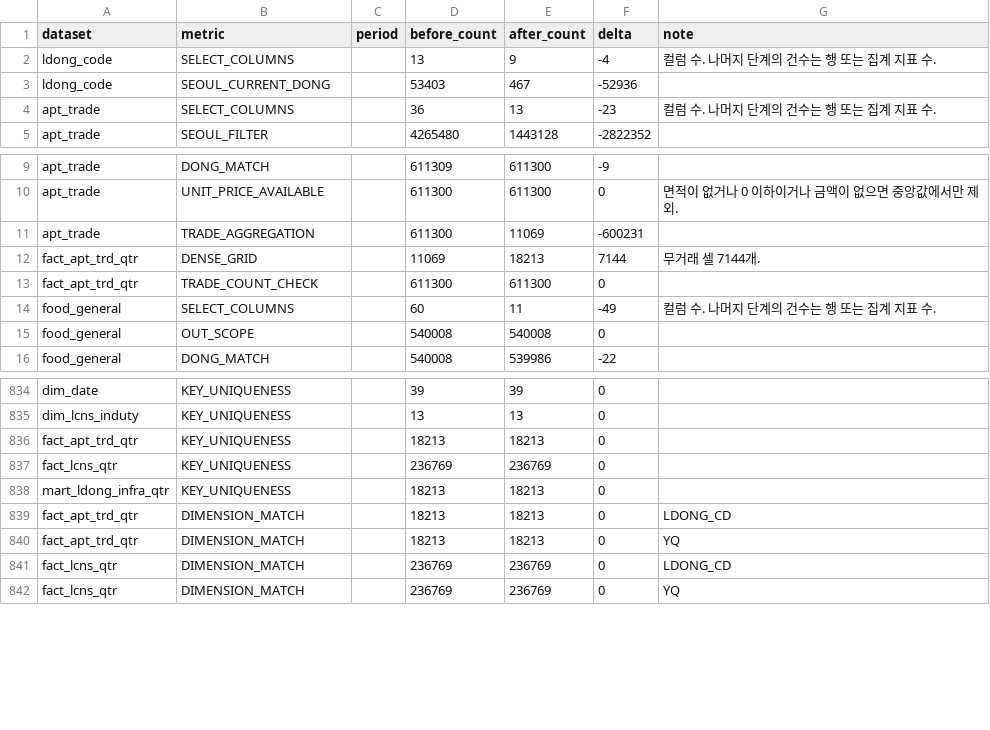
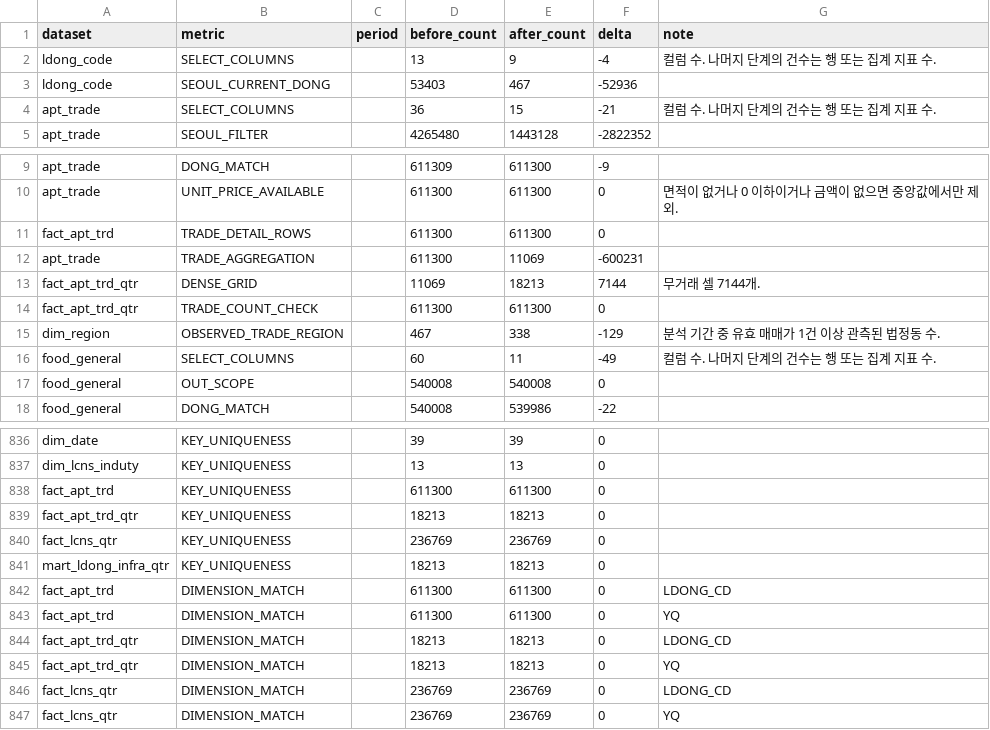
Before and after one commit to encore-ai-campus/mlo-03-p2-team1, a CSV file: report/gold/04_gold__change_log.csv, drawn as a sheet; only a part is shown, gaps mark what is left out.

Commit message:
04_gold.py 파일 수정

```diff
--- a/report/gold/04_gold__change_log.csv
+++ b/report/gold/04_gold__change_log.csv
@@ -3,3 +3,3 @@ ldong_code,SELECT_COLUMNS,,13,9,-4,컬럼 수. 나머지 단계의 건수는 행
 ldong_code,SEOUL_CURRENT_DONG,,53403,467,-52936,
-apt_trade,SELECT_COLUMNS,,36,13,-23,컬럼 수. 나머지 단계의 건수는 행 또는 집계 지표 수.
+apt_trade,SELECT_COLUMNS,,36,15,-21,컬럼 수. 나머지 단계의 건수는 행 또는 집계 지표 수.
 apt_trade,SEOUL_FILTER,,4265480,1443128,-2822352,
@@ -10,2 +10,3 @@ apt_trade,DONG_MATCH,,611309,611300,-9,
 apt_trade,UNIT_PRICE_AVAILABLE,,611300,611300,0,면적이 없거나 0 이하이거나 금액이 없으면 중앙값에서만 제외.
+fact_apt_trd,TRADE_DETAIL_ROWS,,611300,611300,0,
 apt_trade,TRADE_AGGREGATION,,611300,11069,-600231,
@@ -13,2 +14,3 @@ fact_apt_trd_qtr,DENSE_GRID,,11069,18213,7144,무거래 셀 7144개.
 fact_apt_trd_qtr,TRADE_COUNT_CHECK,,611300,611300,0,
+dim_region,OBSERVED_TRADE_REGION,,467,338,-129,분석 기간 중 유효 매매가 1건 이상 관측된 법정동 수.
 food_general,SELECT_COLUMNS,,60,11,-49,컬럼 수. 나머지 단계의 건수는 행 또는 집계 지표 수.
@@ -835,2 +837,3 @@ dim_date,KEY_UNIQUENESS,,39,39,0,
 dim_lcns_induty,KEY_UNIQUENESS,,13,13,0,
+fact_apt_trd,KEY_UNIQUENESS,,611300,611300,0,
 fact_apt_trd_qtr,KEY_UNIQUENESS,,18213,18213,0,
@@ -838,2 +841,4 @@ fact_lcns_qtr,KEY_UNIQUENESS,,236769,236769,0,
 mart_ldong_infra_qtr,KEY_UNIQUENESS,,18213,18213,0,
+fact_apt_trd,DIMENSION_MATCH,,611300,611300,0,LDONG_CD
+fact_apt_trd,DIMENSION_MATCH,,611300,611300,0,YQ
 fact_apt_trd_qtr,DIMENSION_MATCH,,18213,18213,0,LDONG_CD
```
Also changed, not shown: report/gold/04_gold__manifest.csv, 2 other files.
